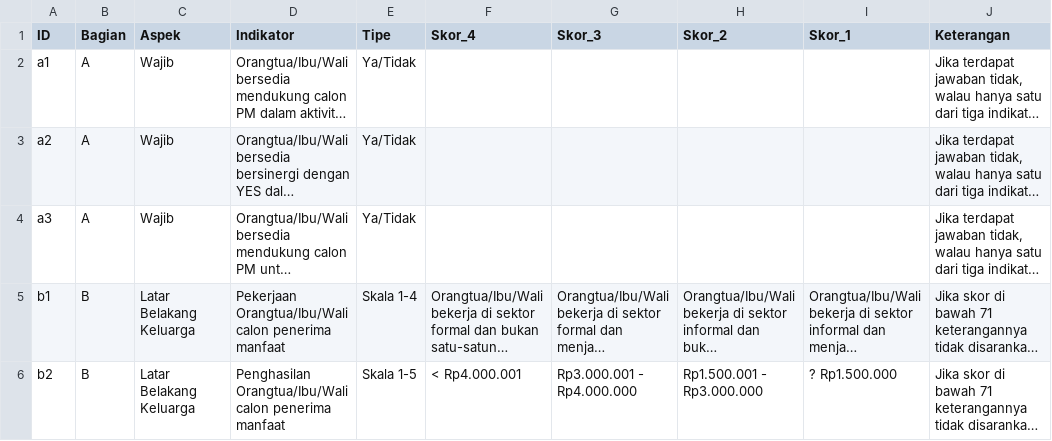
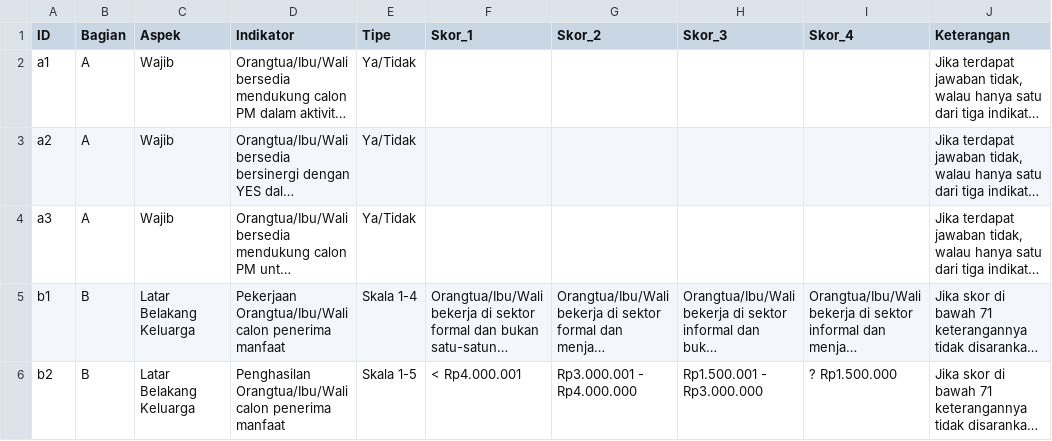
Before and after one commit to teachd3v/interview-app, a CSV file: instrumen-homevisit.csv, drawn as a sheet; only a part is shown; long unchanged cells end in …; the diff names each change by its address in the sheet, - before the commit and + after, or states it on an @@ line.

```diff
--- a/instrumen-homevisit.csv
+++ b/instrumen-homevisit.csv
-F1: Skor_4
+F1: Skor_1
-G1: Skor_3
+G1: Skor_2
-H1: Skor_2
+H1: Skor_3
-I1: Skor_1
+I1: Skor_4
```
Also changed, not shown: 3 other files.
